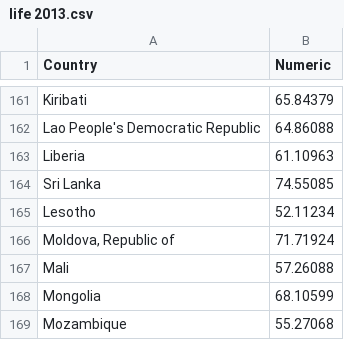
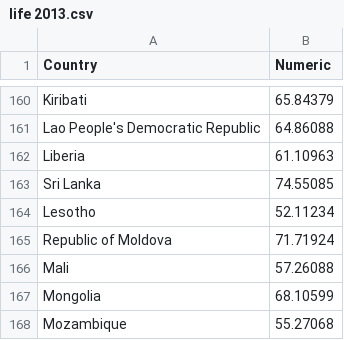
Before and after one commit to xzzhang2016/Final-Project, a CSV file: static/myapp/life 2013.csv, drawn as a sheet; only a part is shown, gaps mark what is left out; the diff covers the shown part only.

```diff
--- a/static/myapp/life 2013.csv
+++ b/static/myapp/life 2013.csv
@@ -166 +165 @@ Lesotho,52.11234
-"Moldova, Republic of",71.71924
+Republic of Moldova,71.71924,,,,,,,
```
Also changed, not shown: 1 removed row and 10 edited cells elsewhere in this file, 7 other files.
